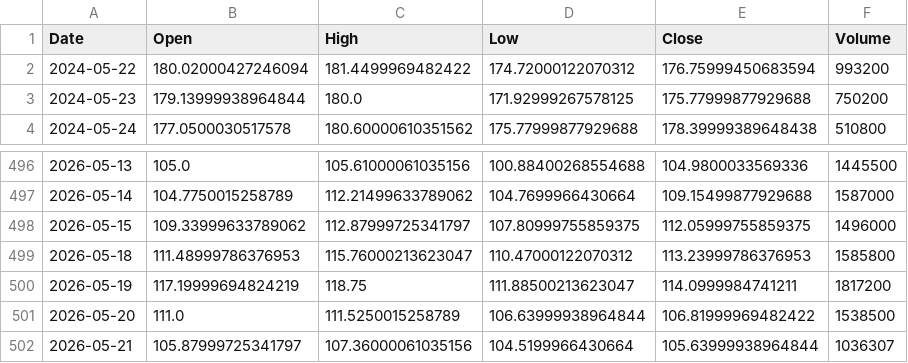
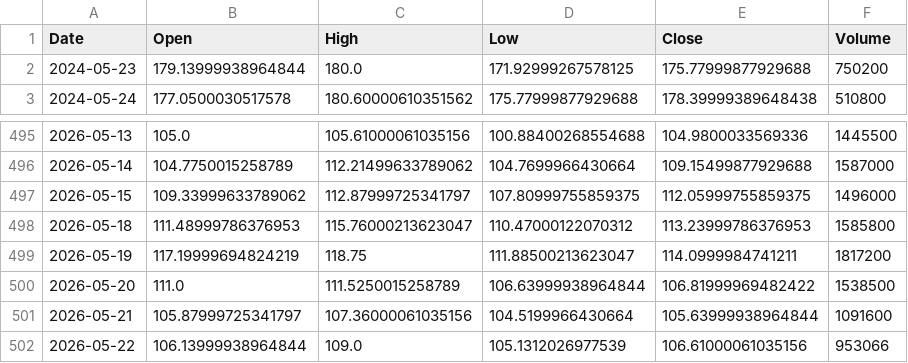
Before and after one commit to LYDIALI16/portfolio-engine, a CSV file: data/us/DUOL.csv, drawn as a sheet; only a part is shown, gaps mark what is left out.

```diff
--- a/data/us/DUOL.csv
+++ b/data/us/DUOL.csv
@@ -1,3 +1,2 @@
 Date,Open,High,Low,Close,Volume
-2024-05-22,180.02000427246094,181.4499969482422,174.72000122070312,176.75999450683594,993200
 2024-05-23,179.13999938964844,180.0,171.92999267578125,175.77999877929688,750200
@@ -501,2 +500,3 @@ Date,Open,High,Low,Close,Volume
 2026-05-20,111.0,111.5250015258789,106.63999938964844,106.81999969482422,1538500
-2026-05-21,105.87999725341797,107.36000061035156,104.5199966430664,105.63999938964844,1036307
+2026-05-21,105.87999725341797,107.36000061035156,104.5199966430664,105.63999938964844,1091600
+2026-05-22,106.13999938964844,109.0,105.1312026977539,106.61000061035156,953066
```
Also changed, not shown: data/us/AVGO.csv, data/us/GEV.csv, 5 other files.
